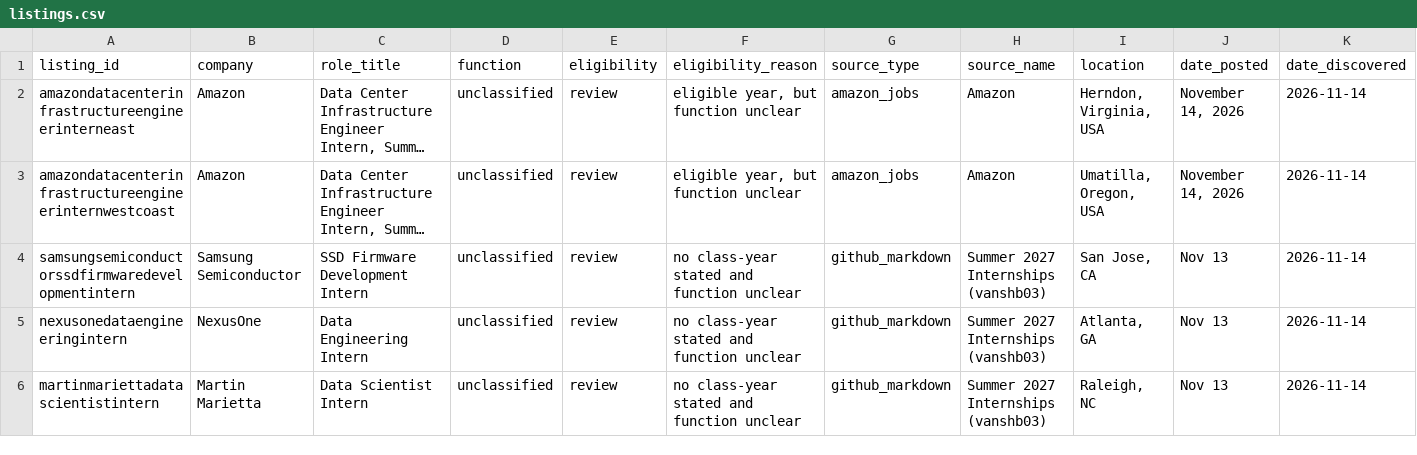
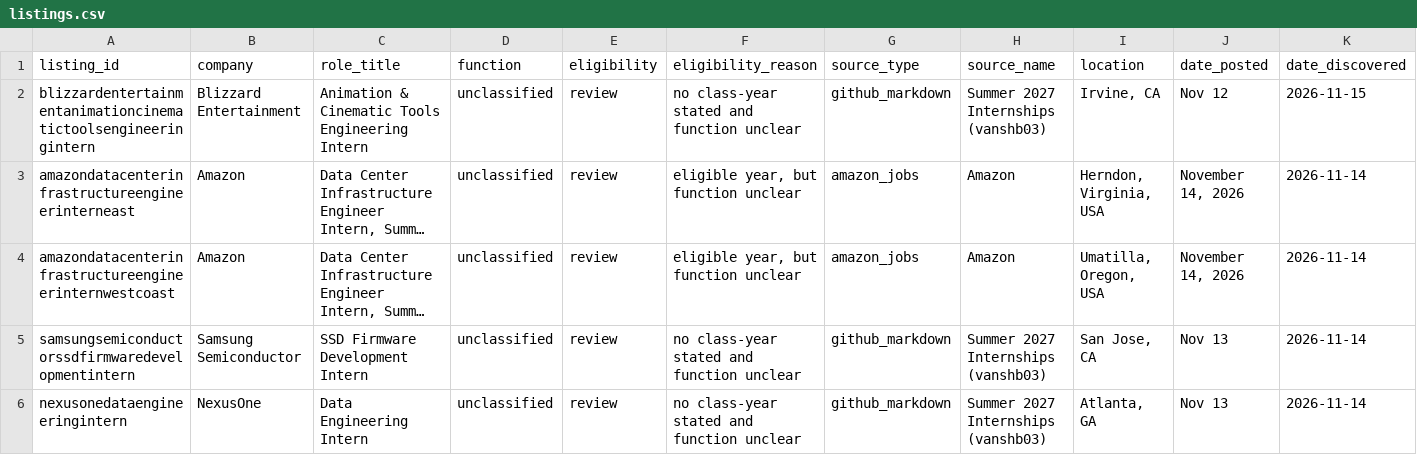
Before and after one commit to shivendaw-byte/internship-watcher, a CSV file: listings.csv, drawn as a sheet; only a part is shown; the shorter side is filled out with more unchanged rows; long unchanged cells end in …; rows hold the shown columns only; the diff names each change by its address in the sheet, - before the commit and + after, or states it on an @@ line.

```diff
--- a/listings.csv
+++ b/listings.csv
+row 2: blizzardentertainmentanimationcinematictoolsengineeringintern | Blizzard Entertainment | Animation & Cinematic Tools Engineering Intern | unclassified | review | no class-year stated and function unclear | github_markdown | Summer 2027 Internships (vanshb03) | Irvine, CA | Nov 12 | 2026-11-15
```
Also changed, not shown: 1 other file.
